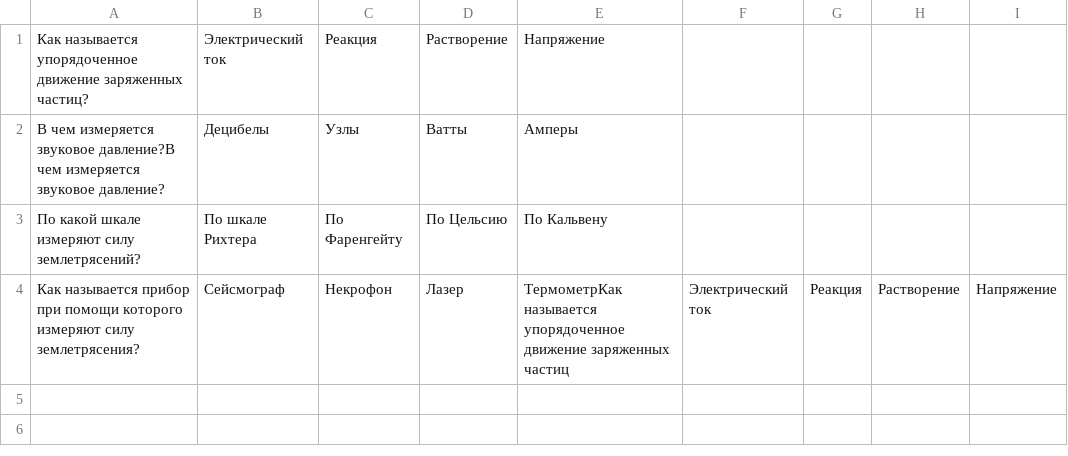
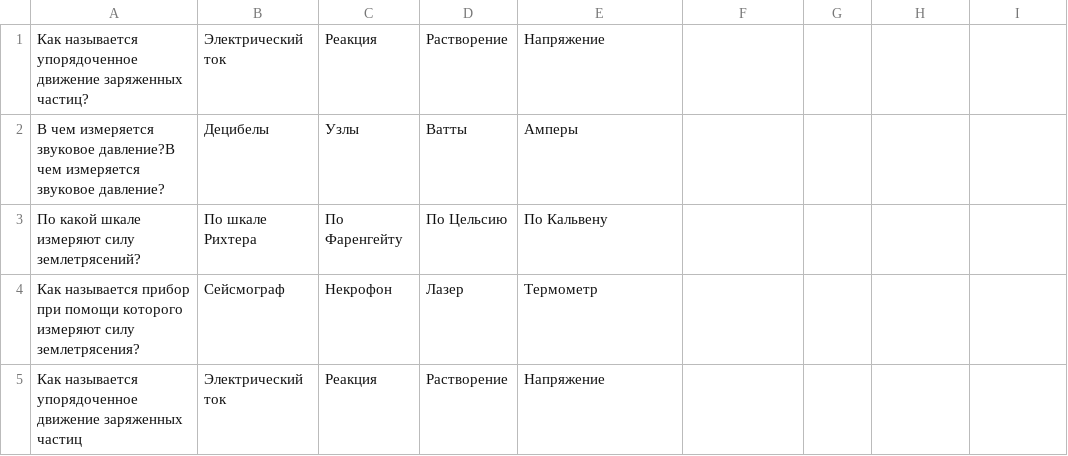
Before and after one commit to kolyafadeev/andromedatg, a CSV file: 05_quiz/вопросы.csv, drawn as a sheet.

```diff
--- a/05_quiz/вопросы.csv
+++ b/05_quiz/вопросы.csv
@@ -3,2 +3,3 @@
 По какой шкале измеряют силу землетрясений?|По шкале Рихтера|По Фаренгейту|По Цельсию|По Кальвену
-Как называется прибор при помощи которого измеряют силу землетрясения?|Сейсмограф|Некрофон|Лазер|ТермометрКак называется упорядоченное движение заряженных частиц|Электрический ток|Реакция|Растворение|Напряжение
+Как называется прибор при помощи которого измеряют силу землетрясения?|Сейсмограф|Некрофон|Лазер|Термометр
+Как называется упорядоченное движение заряженных частиц|Электрический ток|Реакция|Растворение|Напряжение
```
Also changed, not shown: 2 other files.
